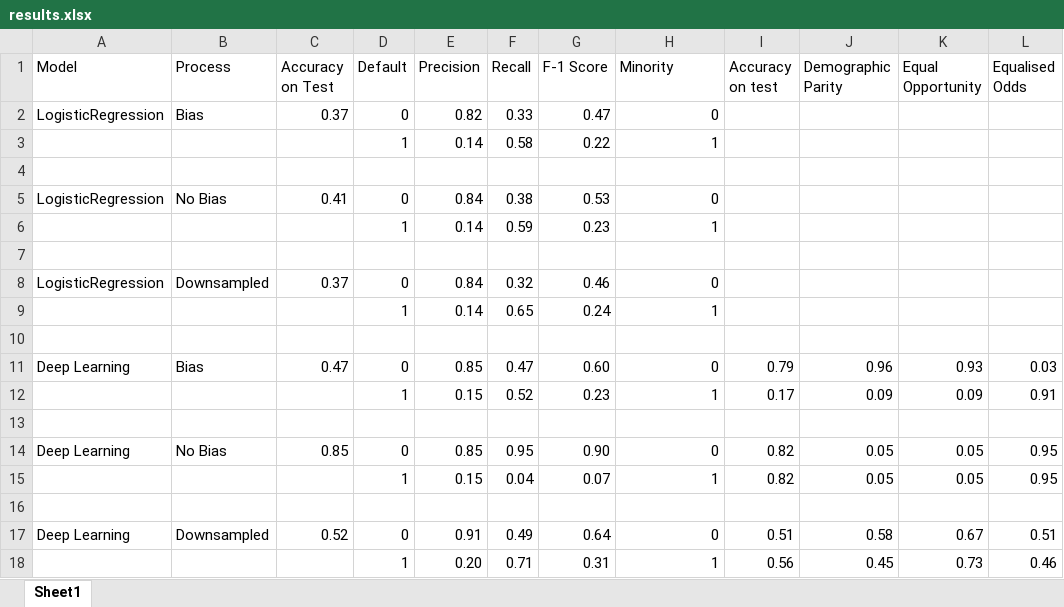
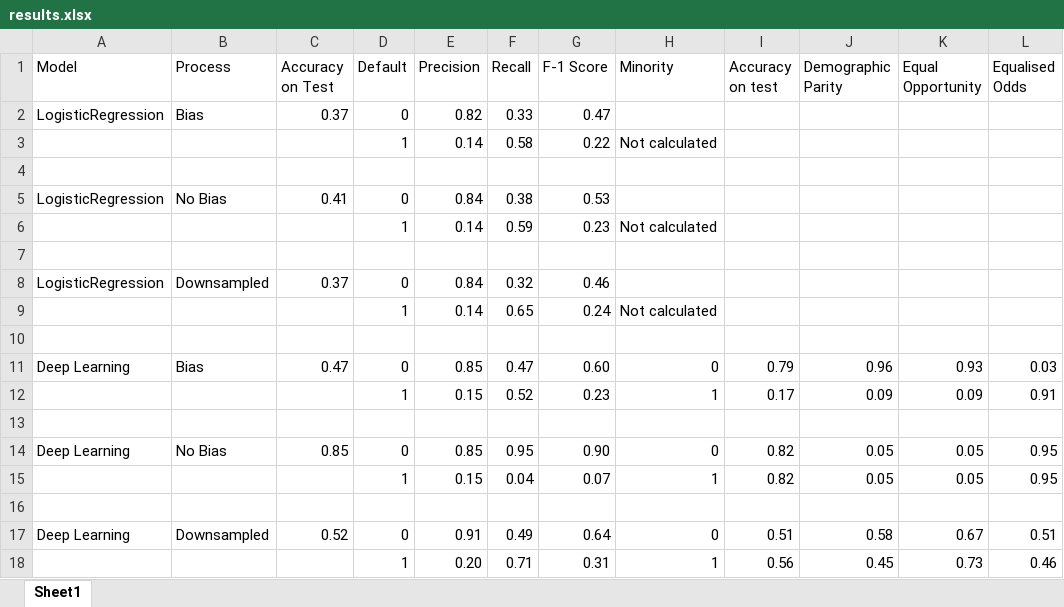
Before and after one commit to markkuetemeyer/Big-Data-Finance, an Excel workbook: results.xlsx, sheet Sheet1, drawn as a sheet; values as stored, in another font and other column widths than the file's, no borders; the diff names each change by its address in the sheet, - before the commit and + after, or states it on an @@ line.

Commit message:
Update results.xlsx

```diff
--- a/results.xlsx (sheet Sheet1)
+++ b/results.xlsx (sheet Sheet1)
-H2 (Minority): 0
+H2 (Minority): (empty)
-H3 (Minority): 1
+H3 (Minority): Not calculated
-H5 (Minority): 0
+H5 (Minority): (empty)
-H6 (Minority): 1
+H6 (Minority): Not calculated
-H8 (Minority): 0
+H8 (Minority): (empty)
-H9 (Minority): 1
+H9 (Minority): Not calculated
```
